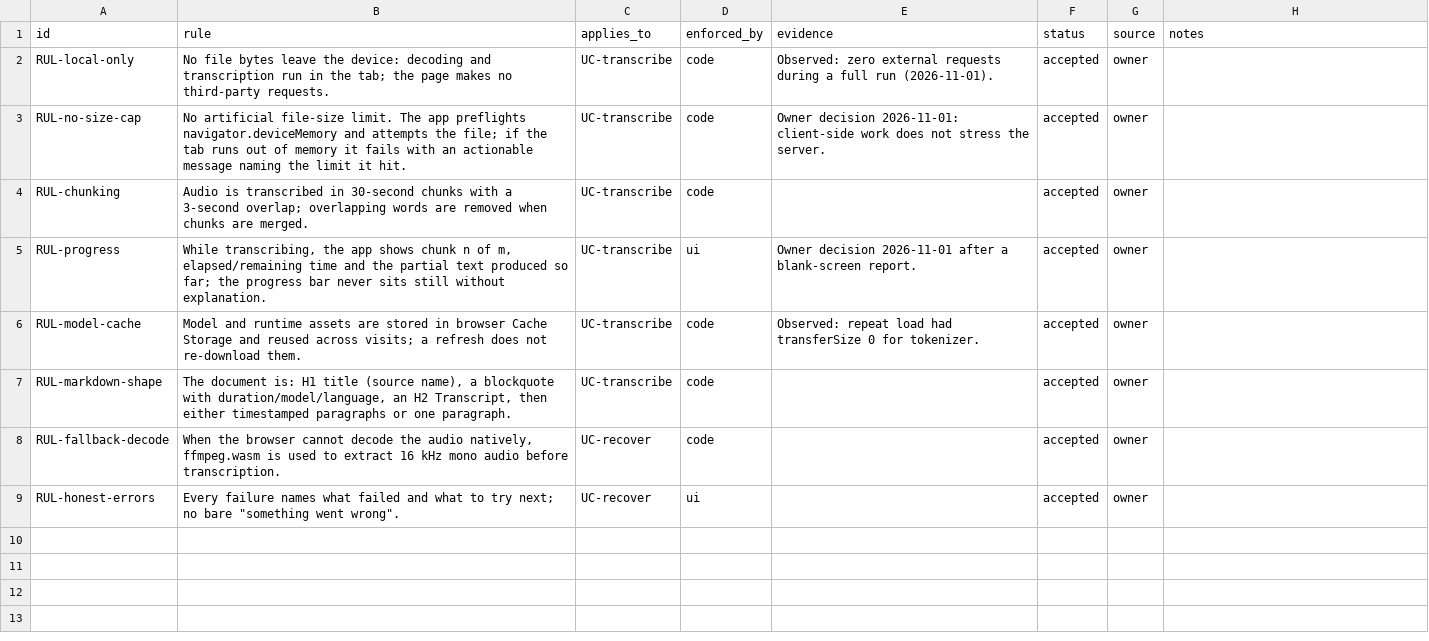
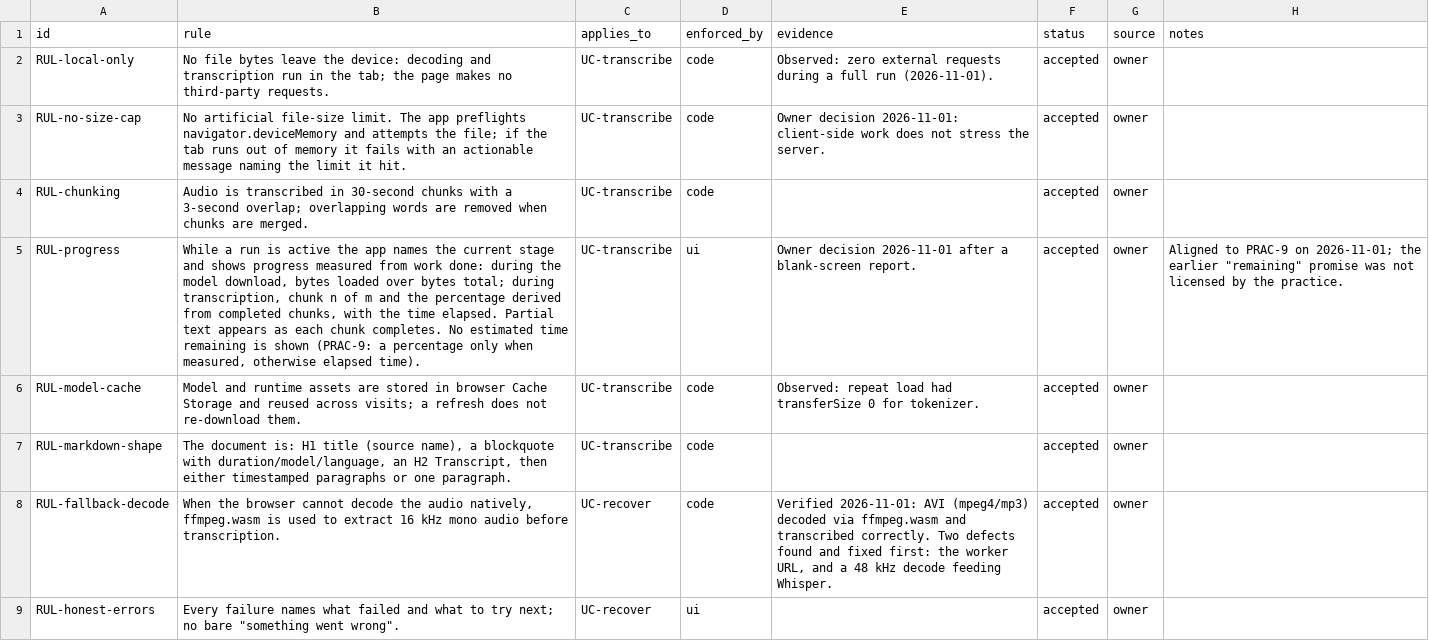
Before and after one commit to bulaya-ute/scribe, a CSV file: spec/07-behaviour/rules.csv, drawn as a sheet; the diff names each change by its address in the sheet, - before the commit and + after, or states it on an @@ line.

```diff
--- a/spec/07-behaviour/rules.csv
+++ b/spec/07-behaviour/rules.csv
-B5 (rule): While transcribing, the app shows chunk n of m, elapsed/remaining time and the partial text produced so far; the progress bar never sits still without explanation.
+B5 (rule): While a run is active the app names the current stage and shows progress measured from work done: during the model download, bytes loaded over bytes total; during transcription, chunk n of m and the percentage derived from completed chunks, with the time elapsed. Partial text appears as each chunk completes. No estimated time remaining is shown (PRAC-9: a percentage only when measured, otherwise elapsed time).
-H5 (notes): (empty)
+H5 (notes): Aligned to PRAC-9 on 2026-11-01; the earlier "remaining" promise was not licensed by the practice.
-E8 (evidence): (empty)
+E8 (evidence): Verified 2026-11-01: AVI (mpeg4/mp3) decoded via ffmpeg.wasm and transcribed correctly. Two defects found and fixed first: the worker URL, and a 48 kHz decode feeding Whisper.
```
Also changed, not shown: spec/01-overview/sources.csv, spec/10-ui/screen-state.csv, 10 other files.
